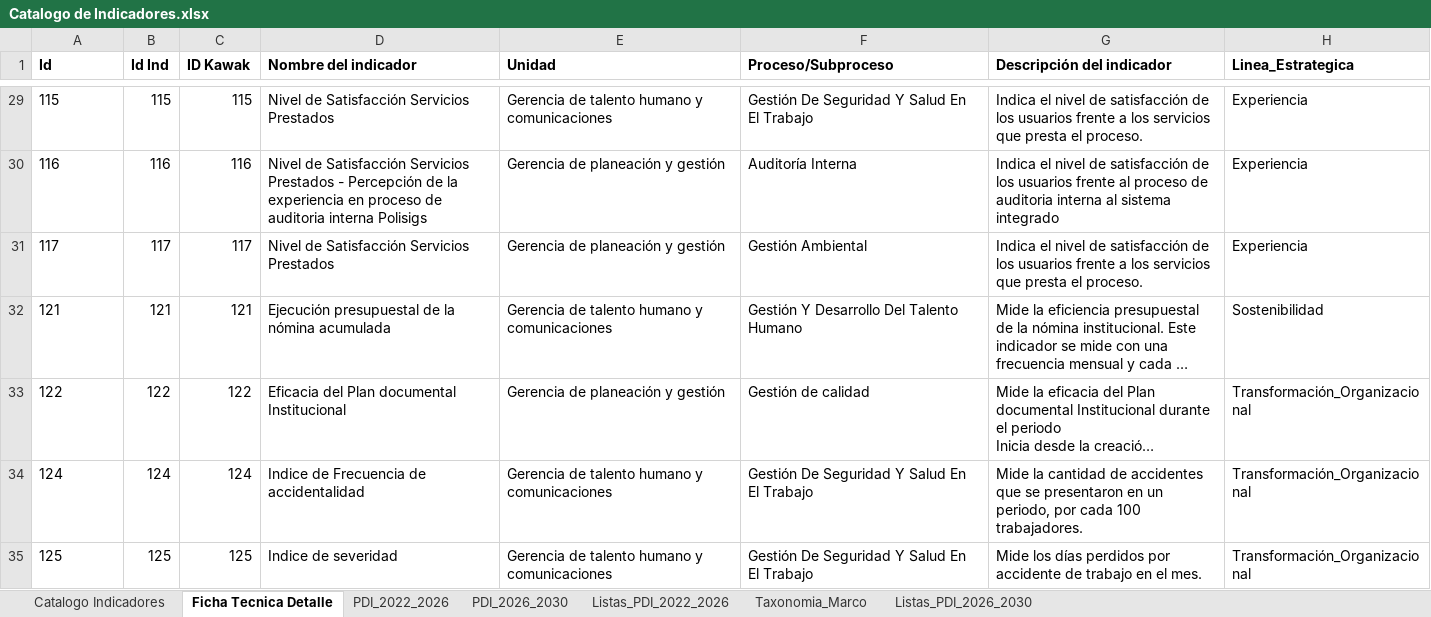
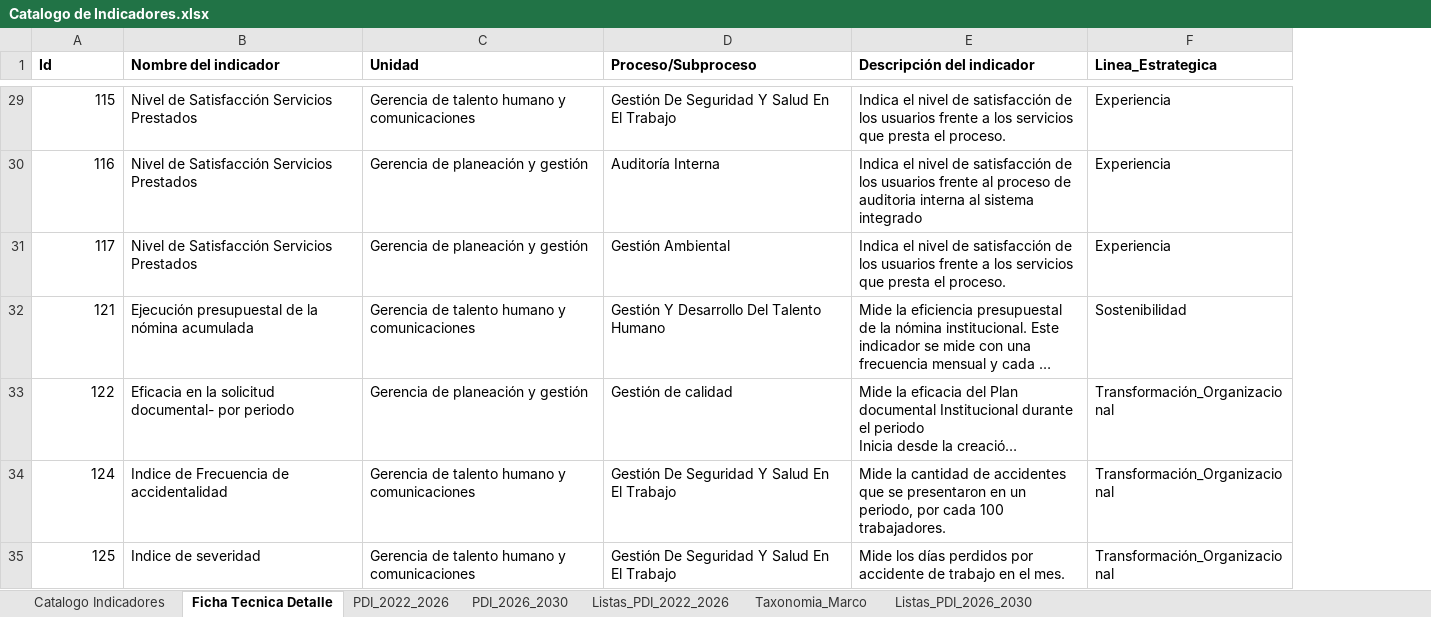
Before and after one commit to PlaneacionPoli/SGIND, an Excel workbook: data/raw/Catalogo de Indicadores.xlsx, sheet Ficha Tecnica Detalle, drawn as a sheet; only a part is shown, gaps mark what is left out; long unchanged cells end in …; values as stored, in another font and other column widths than the file's, no borders; removed rows and columns are numbered as before the commit, all else as after; the diff covers the shown part only; the diff names each change by its address in the sheet, - before the commit and + after, or states it on an @@ line.

Commit message:
procesos

```diff
--- a/data/raw/Catalogo de Indicadores.xlsx (sheet Ficha Tecnica Detalle)
+++ b/data/raw/Catalogo de Indicadores.xlsx (sheet Ficha Tecnica Detalle)
-column B (Id Ind), rows 29-35: 115 | 116 | 117 | 121 | 122 | 124 | 125
-column C (ID Kawak), rows 29-35: 115 | 116 | 117 | 121 | 122 | 124 | 125
-A29:A35 alignment: left
+A29:A35 alignment: right
-B30 (Nombre del indicador): …Servicios Prestados - Percepción de la experiencia en proceso de auditoria interna Polisigs
+B30 (Nombre del indicador): …Servicios Prestados
-B33 (Nombre del indicador): Eficacia del Plan documental Institucional
+B33 (Nombre del indicador): Eficacia en la solicitud documental- por periodo
```
Also changed, not shown: 287 added rows, 3 removed rows, 227 edited cells and cell formats elsewhere in this sheet, sheet PDI_2022_2026, sheet Catalogo Indicadores, sheet Listas_PDI_2022_2026, sheet Listas_PDI_2026_2030, sheet PDI_2026_2030, hidden cells, data/raw/Fuentes Consolidadas/Indicadores Kawak.xlsx, data/raw/Indicadores por CMI.xlsx, 51 other files.
